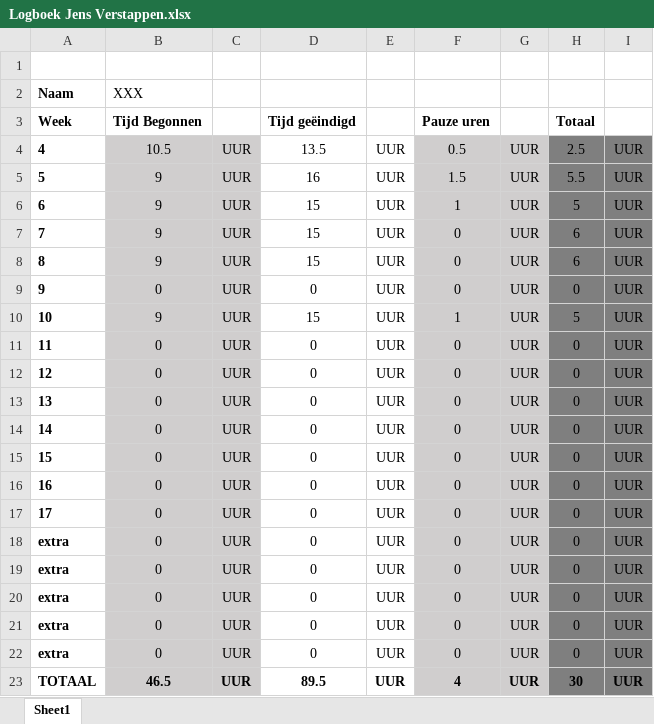
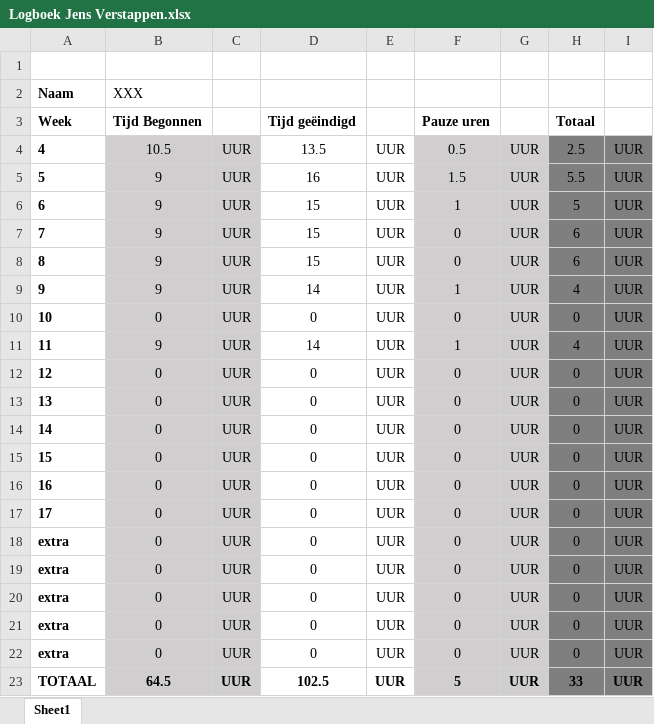
Before and after one commit to cihankurt98/PTT41, an Excel workbook: Algemeen/Logboek/Logboek Jens Verstappen.xlsx, sheet Sheet1, drawn as a sheet; values as stored, in another font and other column widths than the file's, no borders; the diff names each change by its address in the sheet, - before the commit and + after, or states it on an @@ line.

Commit message:
Logboek Jens Verstappen

```diff
--- a/Algemeen/Logboek/Logboek Jens Verstappen.xlsx (sheet Sheet1)
+++ b/Algemeen/Logboek/Logboek Jens Verstappen.xlsx (sheet Sheet1)
-B9: 0
+B9: 9
-D9: 0
+D9: 14
-F9: 0
+F9: 1
-H9: 0
+H9: 4
-B10: 9
+B10: 0
-D10: 15
+D10: 0
-F10: 1
+F10: 0
-H10: 5
+H10: 0
-B11: 0
+B11: 9
-D11: 0
+D11: 14
-F11: 0
+F11: 1
-H11: 0
+H11: 4
-B23: 46.5
+B23: 64.5
-D23: 89.5
+D23: 102.5
-F23: 4
+F23: 5
-H23: 30
+H23: 33
```
